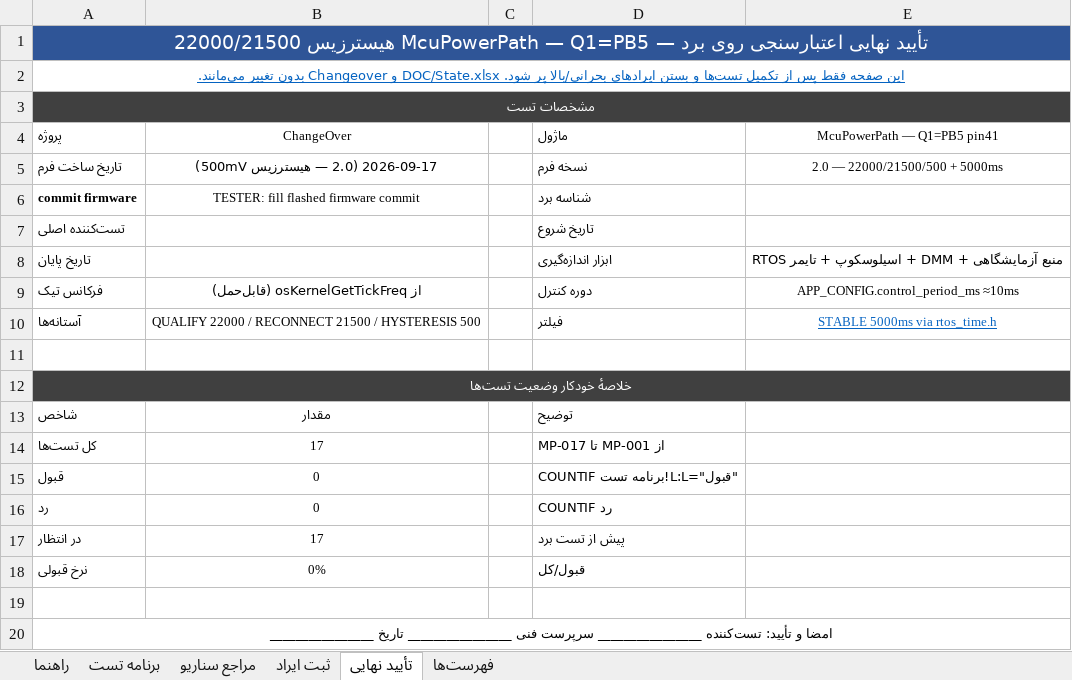
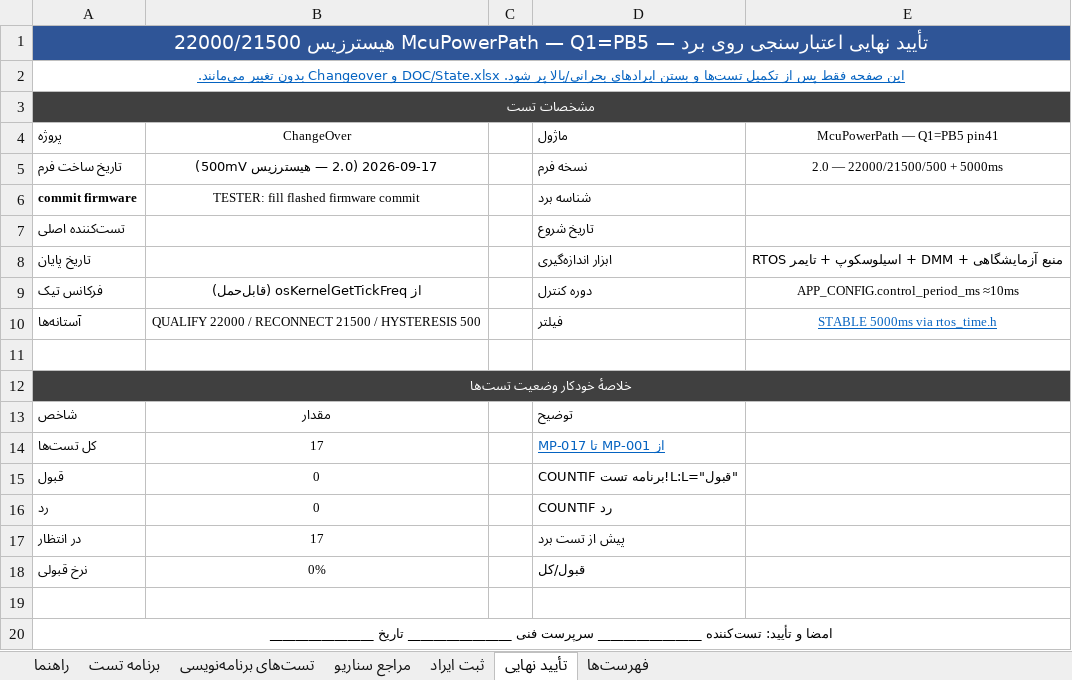
Before and after one commit to sargoliwork101-ui/ChangeOver, an Excel workbook: Firmware/Modules/McuPowerPath/McuPowerPath_Board_Validation.xlsx, sheet تأیید نهایی, drawn as a sheet; values as stored, in another font and other column widths than the file's, no borders; the diff names each change by its address in the sheet, - before the commit and + after, or states it on an @@ line.

```diff
--- a/Firmware/Modules/McuPowerPath/McuPowerPath_Board_Validation.xlsx (sheet تأیید نهایی)
+++ b/Firmware/Modules/McuPowerPath/McuPowerPath_Board_Validation.xlsx (sheet تأیید نهایی)
+sheet tab: تست‌های برنامه‌نویسی
@@ D14 underline: off → on, text colour: black → #0563C1 @@
```
Also changed, not shown: sheet برنامه تست, Firmware/Modules/Changeover/Changeover_Board_Validation.xlsx, Firmware/Modules/Charger/Charger_Validation.xlsx, 12 other files.
